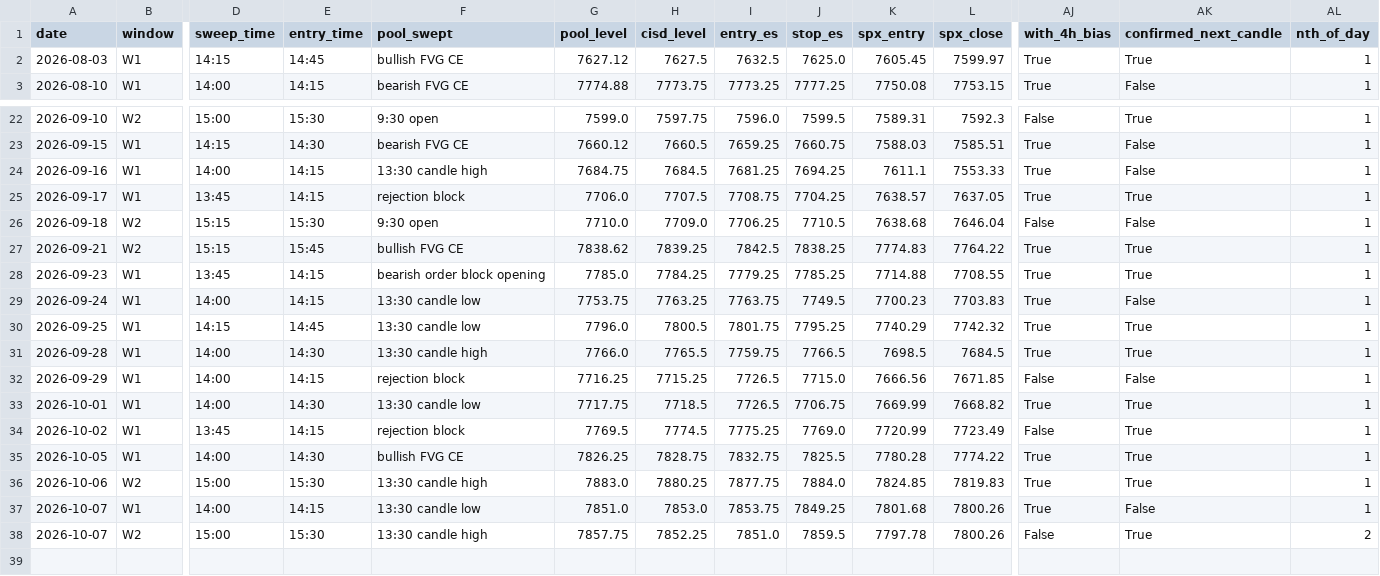
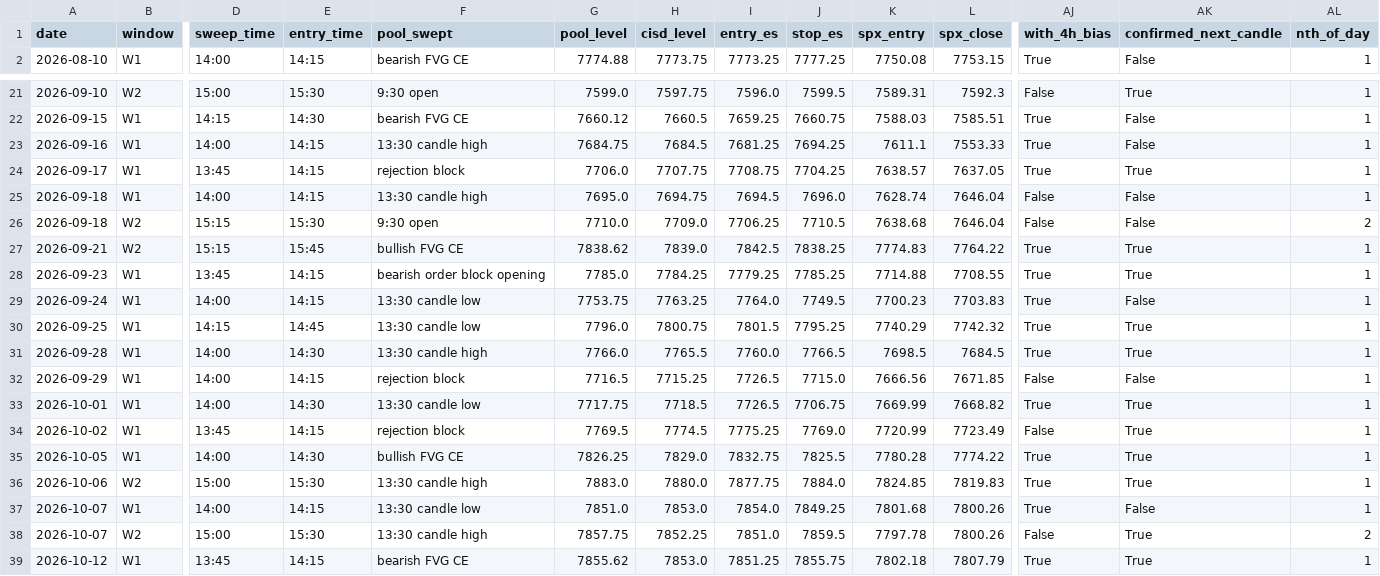
Before and after one commit to thetrinmillenia/belle-backtest, a CSV file: results/signals_15m.csv, drawn as a sheet; only a part is shown, gaps mark what is left out; removed rows and columns are numbered as before the commit, all else as after; rows hold the shown columns only; the diff covers the shown part only; the diff names each change by its address in the sheet, - before the commit and + after, or states it on an @@ line.

```diff
--- a/results/signals_15m.csv
+++ b/results/signals_15m.csv
-row 2: 2026-08-03 | W1 | 14:15 | 14:45 | bullish FVG CE | 7627.12 | 7627.5 | 7632.5 | 7625.0 | 7605.45 | 7599.97 | True | True | 1
-H24 (cisd_level): 7707.5
+H24 (cisd_level): 7707.75
+row 25: 2026-09-18 | W1 | 14:00 | 14:15 | 13:30 candle high | 7695.0 | 7694.75 | 7694.5 | 7696.0 | 7628.74 | 7646.04 | False | False | 1
-AL26 (nth_of_day): 1
+AL26 (nth_of_day): 2
-H27 (cisd_level): 7839.25
+H27 (cisd_level): 7839.0
-I29 (entry_es): 7763.75
+I29 (entry_es): 7764.0
-H30 (cisd_level): 7800.5
+H30 (cisd_level): 7800.75
-I30 (entry_es): 7801.75
+I30 (entry_es): 7801.5
-I31 (entry_es): 7759.75
+I31 (entry_es): 7760.0
-G32 (pool_level): 7716.25
+G32 (pool_level): 7716.5
-H35 (cisd_level): 7828.75
+H35 (cisd_level): 7829.0
-H36 (cisd_level): 7880.25
+H36 (cisd_level): 7880.0
-I37 (entry_es): 7853.75
+I37 (entry_es): 7854.0
+row 39: 2026-10-12 | W1 | 13:45 | 14:15 | bearish FVG CE | 7855.62 | 7853.0 | 7851.25 | 7855.75 | 7802.18 | 7807.79 | True | True | 1
```
Also changed, not shown: 20 edited cells elsewhere in this file, data/ESF.csv, data/GSPC.csv, 4 other files.
